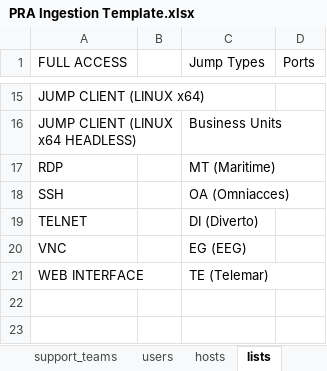
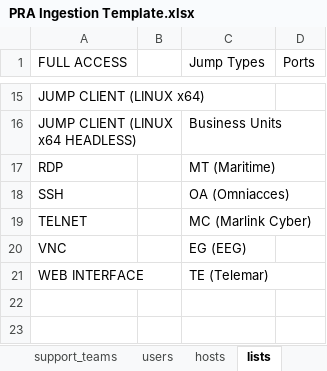
Before and after one commit to azaschka/marlink-pra-console, an Excel workbook: src/assets/templates/PRA Ingestion Template.xlsx, sheet lists, drawn as a sheet; only a part is shown, gaps mark what is left out; values as stored, in another font and other column widths than the file's, no borders; the diff names each change by its address in the sheet, - before the commit and + after, or states it on an @@ line.

Commit message:
Update PRA Ingestion Template.xlsx

```diff
--- a/src/assets/templates/PRA Ingestion Template.xlsx (sheet lists)
+++ b/src/assets/templates/PRA Ingestion Template.xlsx (sheet lists)
-C19 (Jump Types): DI (Diverto)
+C19 (Jump Types): MC (Marlink Cyber)
```
